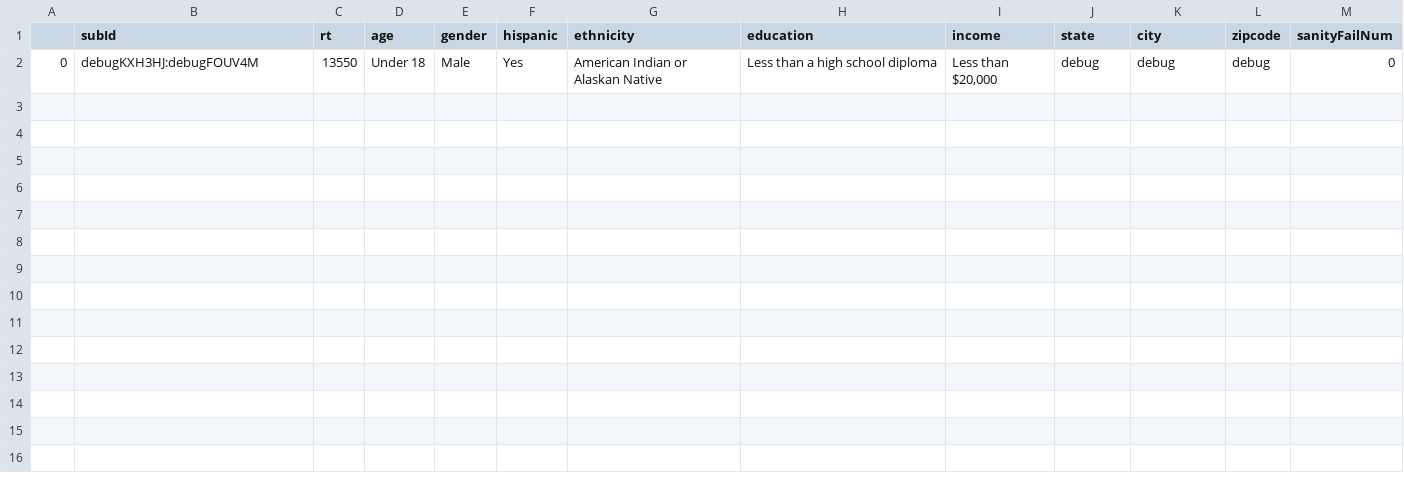
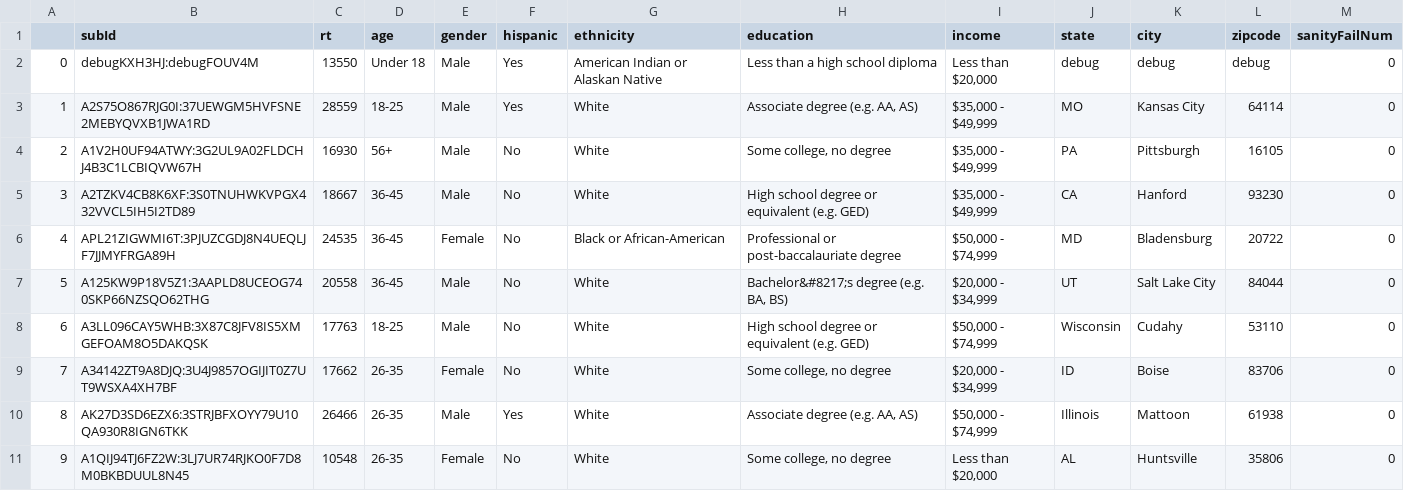
Before and after one commit to amandasongmm/economic_face_perception, a CSV file: data/interview/demo_survey.csv, drawn as a sheet.

```diff
--- a/data/interview/demo_survey.csv
+++ b/data/interview/demo_survey.csv
@@ -2 +2,10 @@
 0,debugKXH3HJ:debugFOUV4M,13550,Under 18,Male,Yes,American Indian or Alaskan Native,Less than a high school diploma,"Less than $20,000",debug,debug,debug,0
+1,A2S75O867RJG0I:37UEWGM5HVFSNE2MEBYQVXB1JWA1RD,28559,18-25,Male,Yes,White,"Associate degree (e.g. AA, AS)","$35,000 - $49,999",MO,Kansas City,64114,0
+2,A1V2H0UF94ATWY:3G2UL9A02FLDCHJ4B3C1LCBIQVW67H,16930,56+,Male,No,White,"Some college, no degree","$35,000 - $49,999",PA,Pittsburgh,16105,0
+3,A2TZKV4CB8K6XF:3S0TNUHWKVPGX432VVCL5IH5I2TD89,18667,36-45,Male,No,White,High school degree or equivalent (e.g. GED),"$35,000 - $49,999",CA,Hanford,93230,0
+4,APL21ZIGWMI6T:3PJUZCGDJ8N4UEQLJF7JJMYFRGA89H,24535,36-45,Female,No,Black or African-American,Professional or post-baccalauriate degree,"$50,000 - $74,999",MD,Bladensburg,20722,0
+5,A125KW9P18V5Z1:3AAPLD8UCEOG740SKP66NZSQO62THG,20558,36-45,Male,No,White,"Bachelor&#8217;s degree (e.g. BA, BS)","$20,000 - $34,999",UT,Salt Lake City,84044,0
+6,A3LL096CAY5WHB:3X87C8JFV8IS5XMGEFOAM8O5DAKQSK,17763,18-25,Male,No,White,High school degree or equivalent (e.g. GED),"$50,000 - $74,999",Wisconsin,Cudahy,53110,0
+7,A34142ZT9A8DJQ:3U4J9857OGIJIT0Z7UT9WSXA4XH7BF,17662,26-35,Female,No,White,"Some college, no degree","$20,000 - $34,999",ID,Boise,83706,0
+8,AK27D3SD6EZX6:3STRJBFXOYY79U10QA930R8IGN6TKK,26466,26-35,Male,Yes,White,"Associate degree (e.g. AA, AS)","$50,000 - $74,999",Illinois,Mattoon ,61938,0
+9,A1QIJ94TJ6FZ2W:3LJ7UR74RJKO0F7D8M0BKBDUUL8N45,10548,26-35,Female,No,White,"Some college, no degree","Less than $20,000",AL,Huntsville,35806,0
```
Also changed, not shown: 15 other files.
